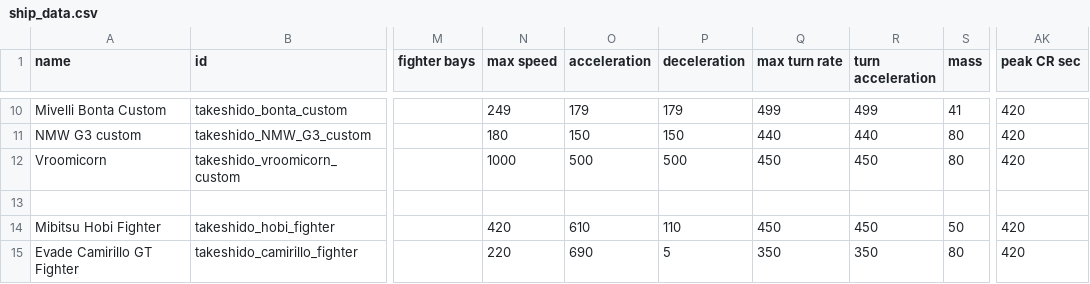
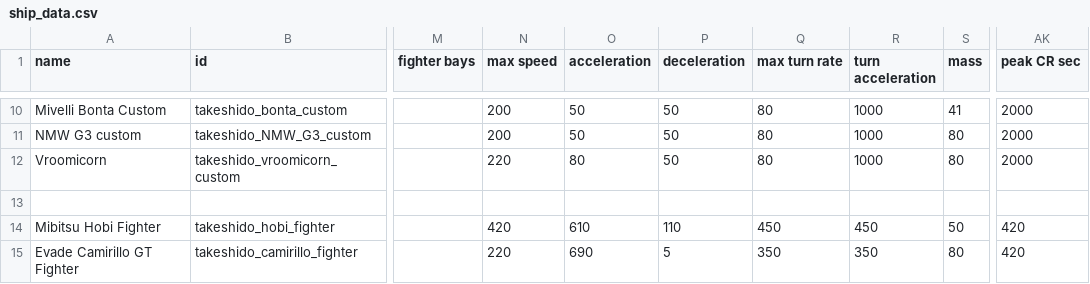
Before and after one commit to p2016p/Takeshido, a CSV file: data/hulls/ship_data.csv, drawn as a sheet; only a part is shown, gaps mark what is left out; the diff covers the shown part only; the diff names each change by its address in the sheet, - before the commit and + after, or states it on an @@ line.

```diff
--- a/data/hulls/ship_data.csv
+++ b/data/hulls/ship_data.csv
-N10 (max speed): 249
+N10 (max speed): 200
-O10 (acceleration): 179
+O10 (acceleration): 50
-P10 (deceleration): 179
+P10 (deceleration): 50
-Q10 (max turn rate): 499
+Q10 (max turn rate): 80
-R10 (turn acceleration): 499
+R10 (turn acceleration): 1000
-AK10:AK12 (peak CR sec): 420
+AK10:AK12 (peak CR sec): 2000
-N11 (max speed): 180
+N11 (max speed): 200
-O11 (acceleration): 150
+O11 (acceleration): 50
-P11 (deceleration): 150
+P11 (deceleration): 50
-Q11 (max turn rate): 440
+Q11 (max turn rate): 80
-R11 (turn acceleration): 440
+R11 (turn acceleration): 1000
-N12 (max speed): 1000
+N12 (max speed): 220
-O12 (acceleration): 500
+O12 (acceleration): 80
-P12 (deceleration): 500
+P12 (deceleration): 50
-Q12 (max turn rate): 450
+Q12 (max turn rate): 80
-R12 (turn acceleration): 450
+R12 (turn acceleration): 1000
```
Also changed, not shown: 33 edited cells elsewhere in this file, data/hullmods/hull_mods.csv, 26 other files.
